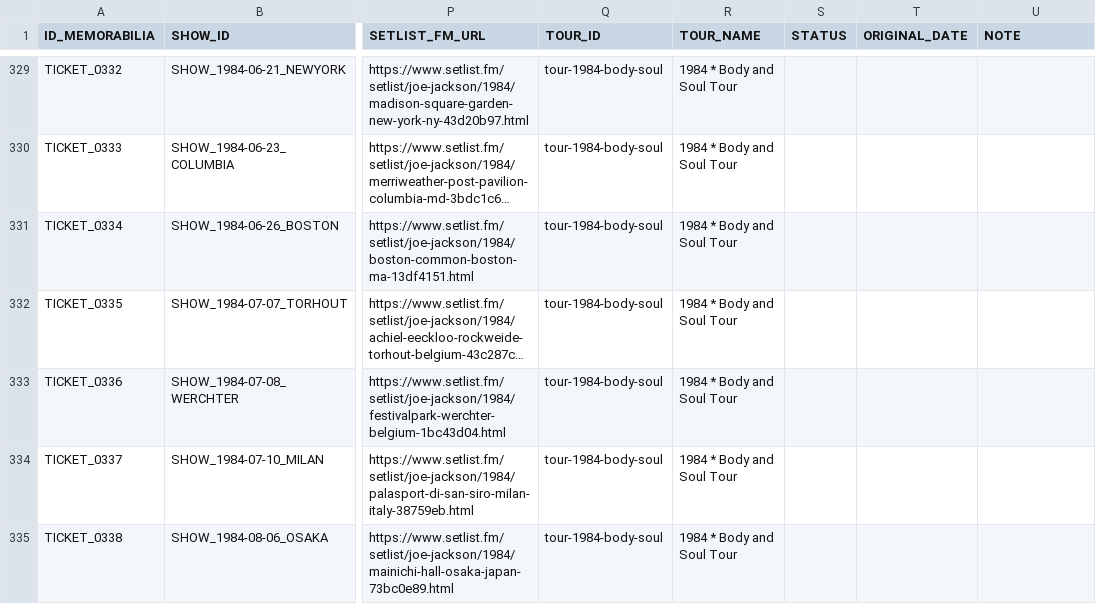
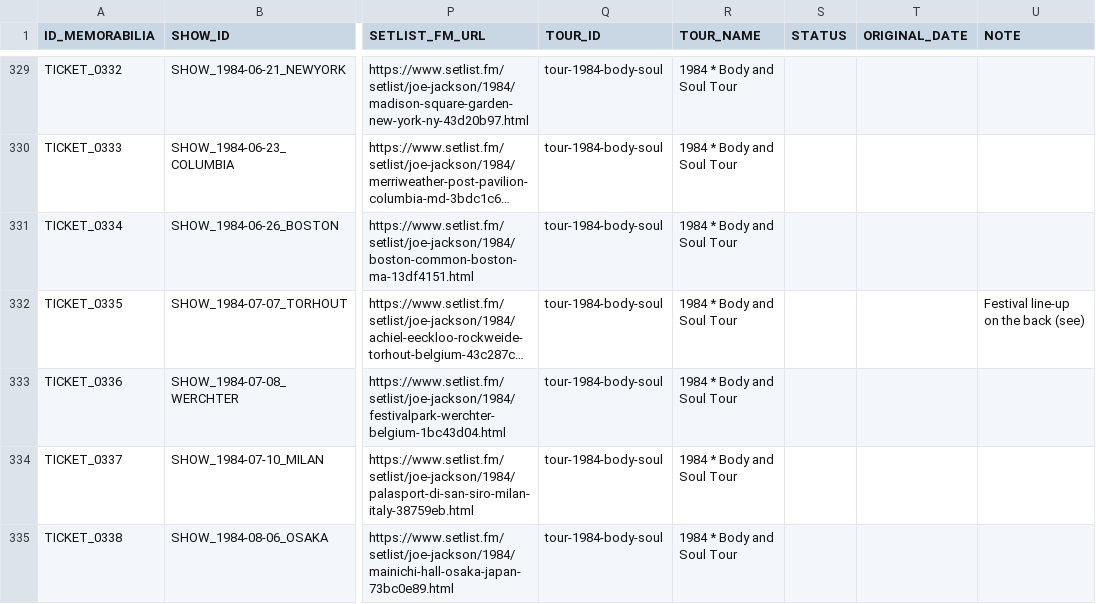
Before and after one commit to 19forever/joe-jackson-tickets-v2, a CSV file: joe_jackson_tickets_cleaned.csv, drawn as a sheet; only a part is shown, gaps mark what is left out; long unchanged cells end in …; the diff names each change by its address in the sheet, - before the commit and + after, or states it on an @@ line.

Commit message:
Update ticket metadata via Admin Editor

```diff
--- a/joe_jackson_tickets_cleaned.csv
+++ b/joe_jackson_tickets_cleaned.csv
-U332 (NOTE): (empty)
+U332 (NOTE): Festival line-up on the back (see)
```
